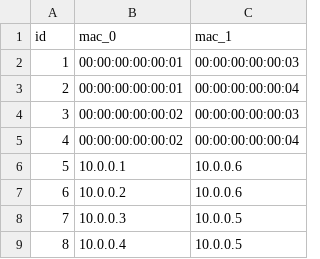
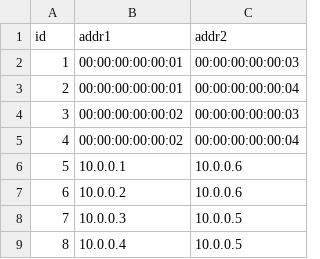
Before and after one commit to lavalake/firewall, a CSV file: firewall-policies.csv, drawn as a sheet.

```diff
--- a/firewall-policies.csv
+++ b/firewall-policies.csv
@@ -1,2 +1,2 @@
-id,mac_0,mac_1
+id,addr1,addr2
 1,00:00:00:00:00:01,00:00:00:00:00:03
```
Also changed, not shown: 1 other file.
